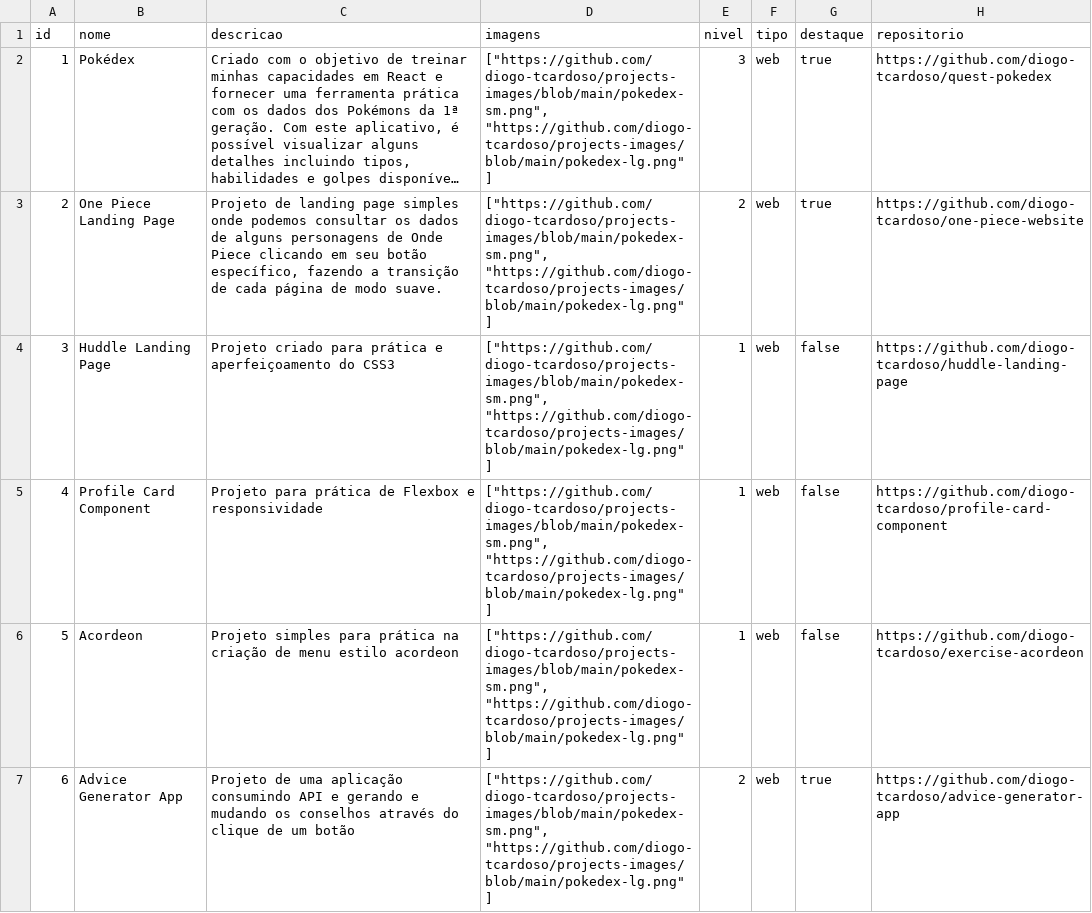
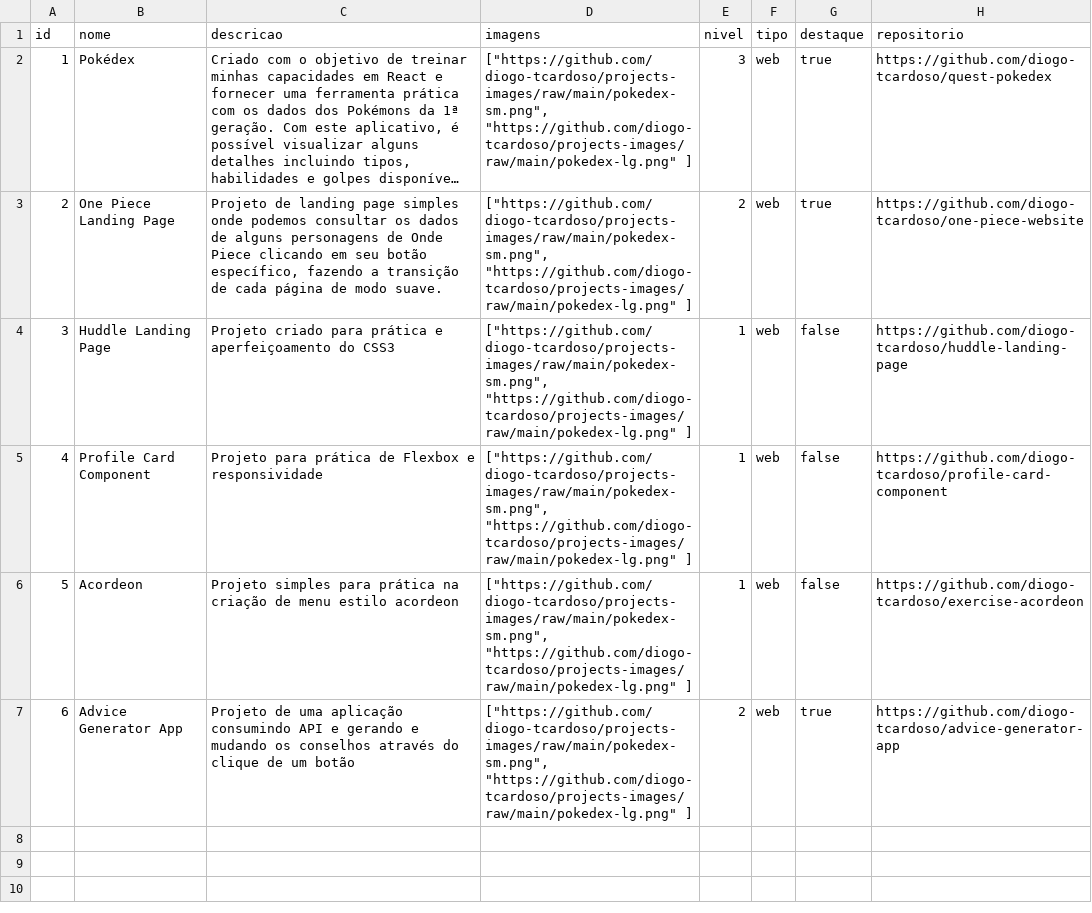
Before and after one commit to diogo-tcardoso/portfolio-fullstack, a CSV file: backend/prisma/data/projetos.csv, drawn as a sheet; long unchanged cells end in …; the diff names each change by its address in the sheet, - before the commit and + after, or states it on an @@ line.

```diff
--- a/backend/prisma/data/projetos.csv
+++ b/backend/prisma/data/projetos.csv
-D2:D7 (imagens): ["https://github.com/diogo-tcardoso/projects-images/blob/main/pokedex-sm.png", "https://github.com/diogo-tcardoso/projects-images/blob/main/pokedex-lg.png" ]
+D2:D7 (imagens): ["https://github.com/diogo-tcardoso/projects-images/raw/main/pokedex-sm.png", "https://github.com/diogo-tcardoso/projects-images/raw/main/pokedex-lg.png" ]
```
Also changed, not shown: 4 other files.
